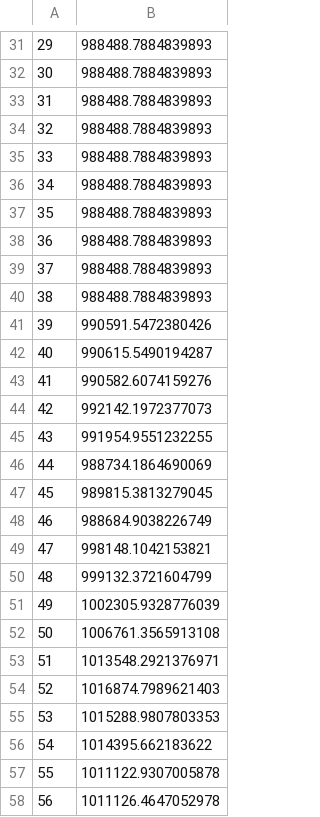
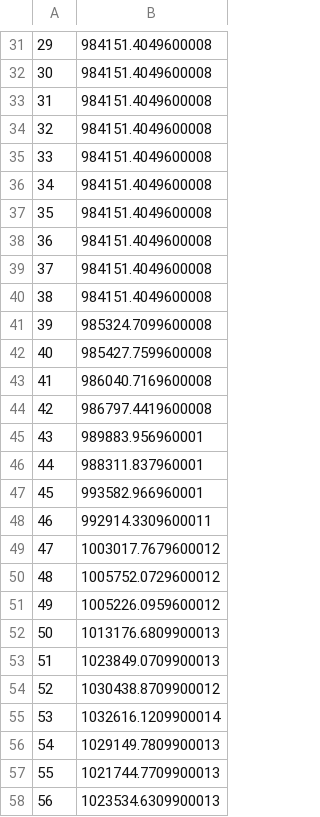
Before and after one commit to quantalore/-Deep-Reinforcement-Learning-for-Automated-Stock-Trading-Ensemble-Strategy-ICAIF-2020_practice, a CSV file: results/account_value_validation_189.csv, drawn as a sheet; only a part is shown, gaps mark what is left out; the diff covers the shown part only.

```diff
--- a/results/account_value_validation_189.csv
+++ b/results/account_value_validation_189.csv
@@ -31,28 +31,28 @@
-29,988488.7884839893
-30,988488.7884839893
-31,988488.7884839893
-32,988488.7884839893
-33,988488.7884839893
-34,988488.7884839893
-35,988488.7884839893
-36,988488.7884839893
-37,988488.7884839893
-38,988488.7884839893
-39,990591.5472380426
-40,990615.5490194287
-41,990582.6074159276
-42,992142.1972377073
-43,991954.9551232255
-44,988734.1864690069
-45,989815.3813279045
-46,988684.9038226749
-47,998148.1042153821
-48,999132.3721604799
-49,1002305.9328776039
-50,1006761.3565913108
-51,1013548.2921376971
-52,1016874.7989621403
-53,1015288.9807803353
-54,1014395.662183622
-55,1011122.9307005878
-56,1011126.4647052978
+29,984151.4049600008
+30,984151.4049600008
+31,984151.4049600008
+32,984151.4049600008
+33,984151.4049600008
+34,984151.4049600008
+35,984151.4049600008
+36,984151.4049600008
+37,984151.4049600008
+38,984151.4049600008
+39,985324.7099600008
+40,985427.7599600008
+41,986040.7169600008
+42,986797.4419600008
+43,989883.956960001
+44,988311.837960001
+45,993582.966960001
+46,992914.3309600011
+47,1003017.7679600012
+48,1005752.0729600012
+49,1005226.0959600012
+50,1013176.6809900013
+51,1023849.0709900013
+52,1030438.8709900012
+53,1032616.1209900014
+54,1029149.7809900013
+55,1021744.7709900013
+56,1023534.6309900013
```
Also changed, not shown: 34 edited cells elsewhere in this file, results/account_value_train.csv, results/last_state_ensemble_62.csv, 11 other files.
